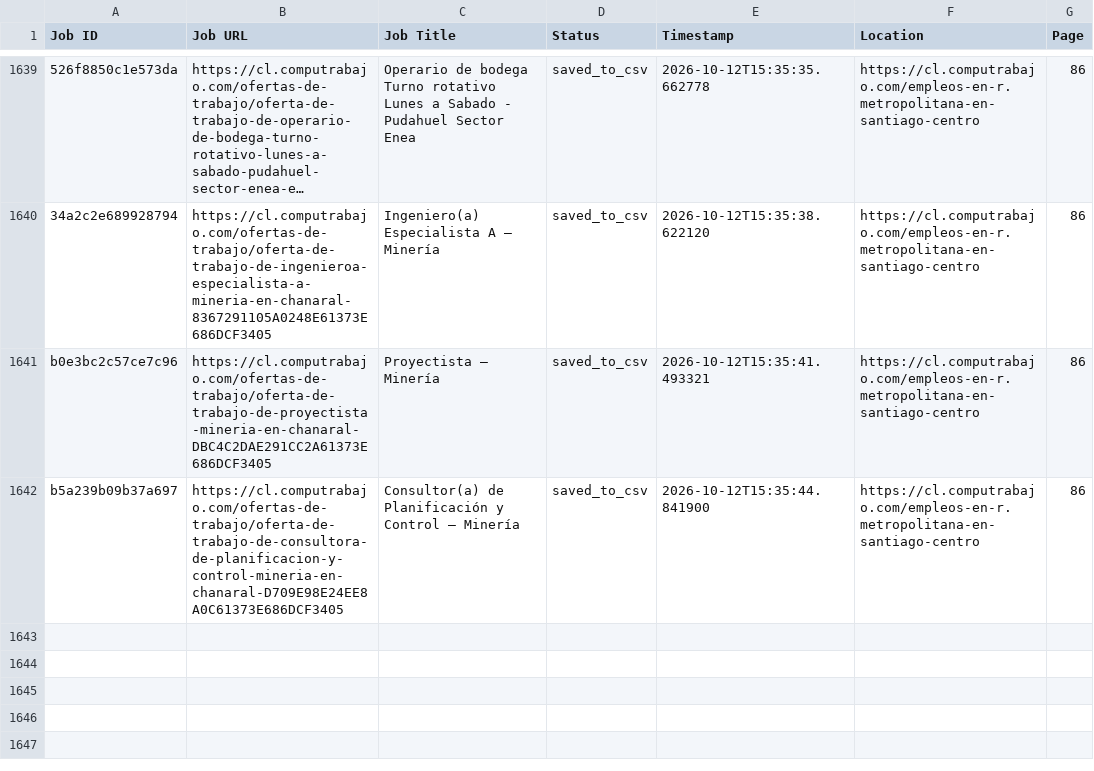
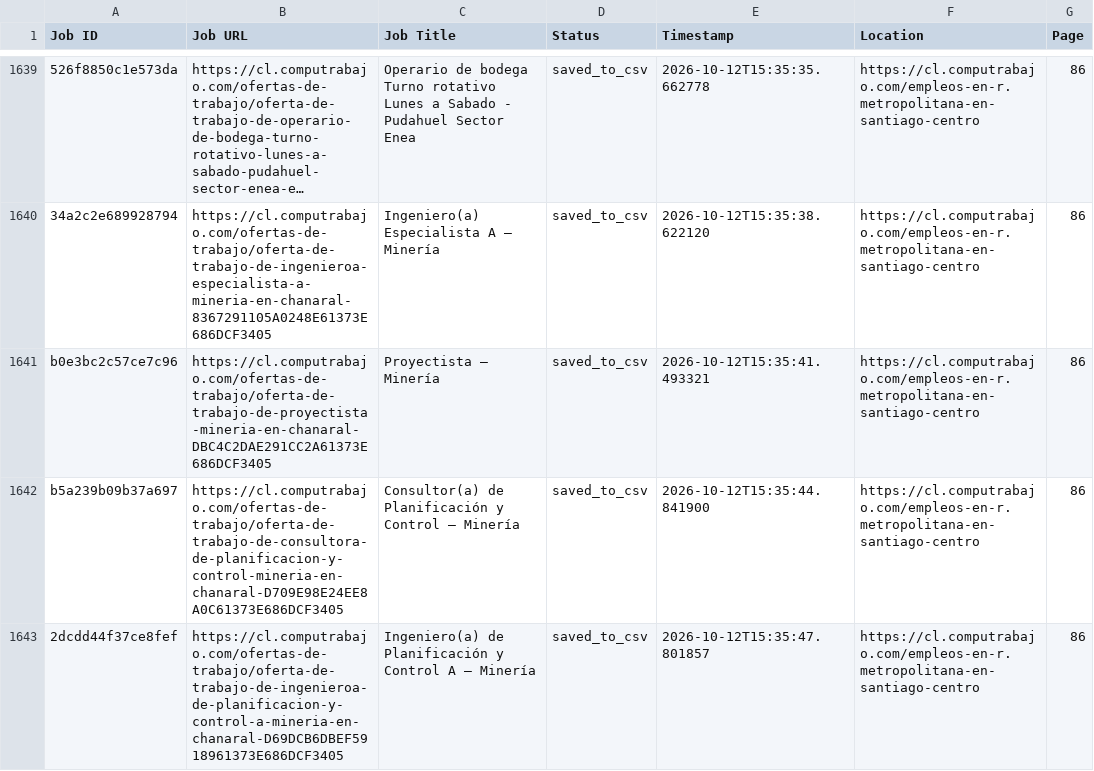
Before and after one commit to liliankason/computrabajo_chile_scraper, a CSV file: chile_processed.csv, drawn as a sheet; only a part is shown, gaps mark what is left out; long unchanged cells end in …; the diff names each change by its address in the sheet, - before the commit and + after, or states it on an @@ line.

```diff
--- a/chile_processed.csv
+++ b/chile_processed.csv
+row 1643: 2dcdd44f37ce8fef | https://cl.computrabajo.com/ofertas-de-trabajo/oferta-de-trabajo-de-ingenieroa-de-planificacion-y-control-a-mineria-en-chanaral-D69DCB6DBEF5918961373E686DCF3405 | Ingeniero(a) de Planificación y Control A – Minería | saved_to_csv | 2026-10-12T15:35:47.801857 | https://cl.computrabajo.com/empleos-en-r.metropolitana-en-santiago-centro | 86
```
Also changed, not shown: 2 other files.
